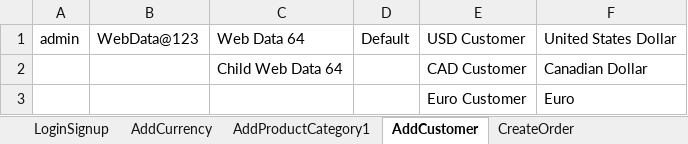
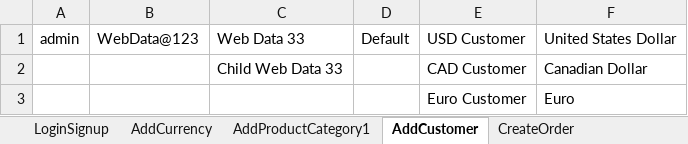
Before and after one commit to indianashu/WDAutomation, an Excel workbook: ProductHistorical_TestData.xlsx, sheet AddCustomer, drawn as a sheet; values as stored, in another font and other column widths than the file's, no borders; the diff names each change by its address in the sheet, - before the commit and + after, or states it on an @@ line.

```diff
--- a/ProductHistorical_TestData.xlsx (sheet AddCustomer)
+++ b/ProductHistorical_TestData.xlsx (sheet AddCustomer)
-C1: Web Data 64
+C1: Web Data 33
-C2: Child Web Data 64
+C2: Child Web Data 33
```
Also changed, not shown: sheet CreateOrder, sheet LoginSignup, sheet AddCurrency, sheet AddProductCategory1, 8 other files.
